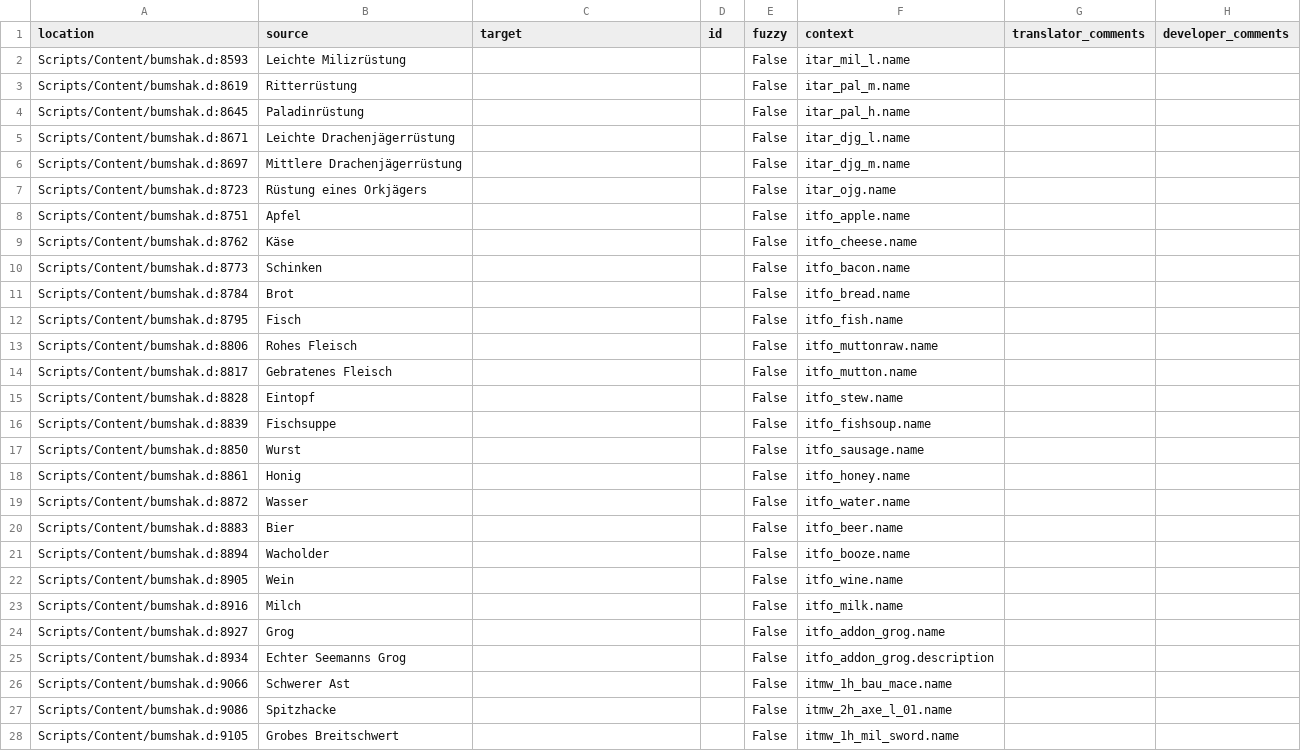
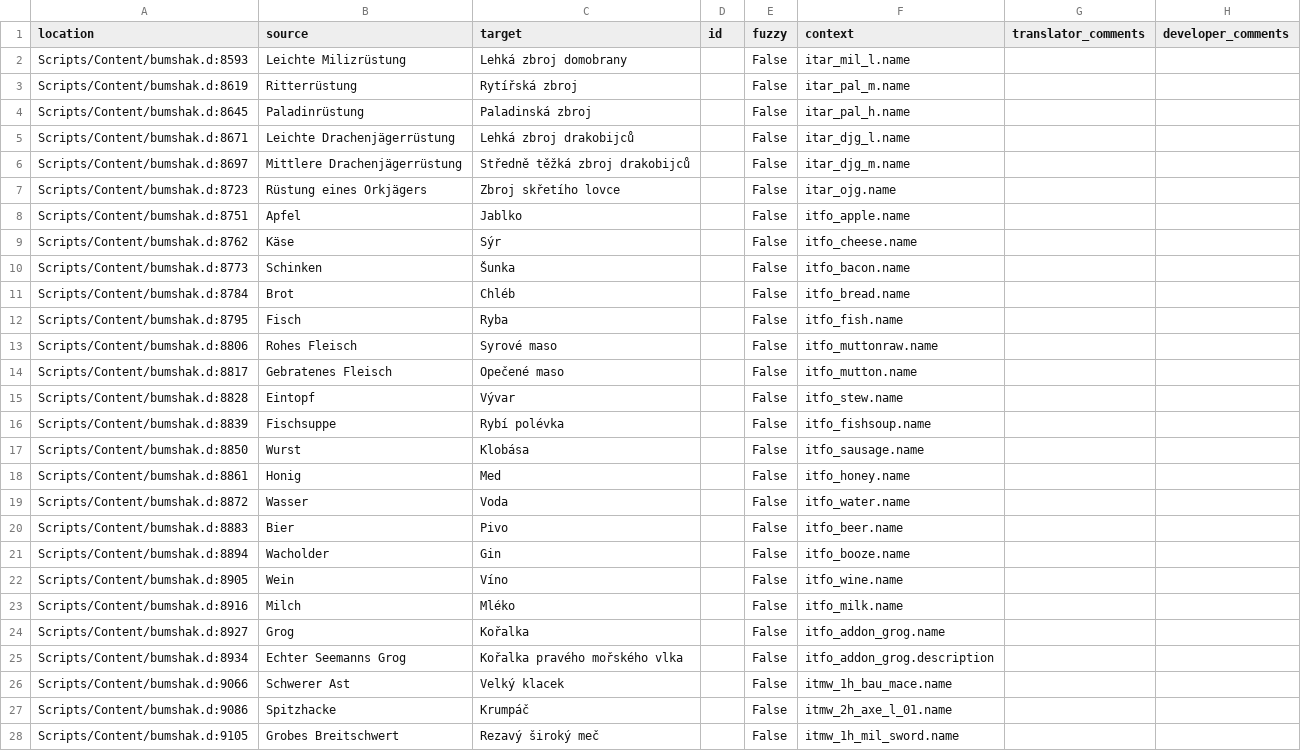
Before and after one commit to auronen/Bumshak, a CSV file: .translations/cs/Items.csv, drawn as a sheet; only a part is shown; the diff covers the shown part only.

Commit message:
Translated using Weblate (Czech)
Currently translated at 82.8% (106 of 128 strings)

Translation: Bumshak/Items
Translate-URL: http://weblate.cokoliv.eu/projects/bumshak/items/cs/

```diff
--- a/.translations/cs/Items.csv
+++ b/.translations/cs/Items.csv
@@ -1,28 +1,28 @@
 "location","source","target","id","fuzzy","context","translator_comments","developer_comments"
-"Scripts/Content/bumshak.d:8593","Leichte Milizrüstung","","","False","itar_mil_l.name","",""
-"Scripts/Content/bumshak.d:8619","Ritterrüstung","","","False","itar_pal_m.name","",""
-"Scripts/Content/bumshak.d:8645","Paladinrüstung","","","False","itar_pal_h.name","",""
-"Scripts/Content/bumshak.d:8671","Leichte Drachenjägerrüstung","","","False","itar_djg_l.name","",""
-"Scripts/Content/bumshak.d:8697","Mittlere Drachenjägerrüstung","","","False","itar_djg_m.name","",""
-"Scripts/Content/bumshak.d:8723","Rüstung eines Orkjägers","","","False","itar_ojg.name","",""
-"Scripts/Content/bumshak.d:8751","Apfel","","","False","itfo_apple.name","",""
-"Scripts/Content/bumshak.d:8762","Käse","","","False","itfo_cheese.name","",""
-"Scripts/Content/bumshak.d:8773","Schinken","","","False","itfo_bacon.name","",""
-"Scripts/Content/bumshak.d:8784","Brot","","","False","itfo_bread.name","",""
-"Scripts/Content/bumshak.d:8795","Fisch","","","False","itfo_fish.name","",""
-"Scripts/Content/bumshak.d:8806","Rohes Fleisch","","","False","itfo_muttonraw.name","",""
-"Scripts/Content/bumshak.d:8817","Gebratenes Fleisch","","","False","itfo_mutton.name","",""
-"Scripts/Content/bumshak.d:8828","Eintopf","","","False","itfo_stew.name","",""
-"Scripts/Content/bumshak.d:8839","Fischsuppe","","","False","itfo_fishsoup.name","",""
-"Scripts/Content/bumshak.d:8850","Wurst","","","False","itfo_sausage.name","",""
-"Scripts/Content/bumshak.d:8861","Honig","","","False","itfo_honey.name","",""
-"Scripts/Content/bumshak.d:8872","Wasser","","","False","itfo_water.name","",""
-"Scripts/Content/bumshak.d:8883","Bier","","","False","itfo_beer.name","",""
-"Scripts/Content/bumshak.d:8894","Wacholder","","","False","itfo_booze.name","",""
-"Scripts/Content/bumshak.d:8905","Wein","","","False","itfo_wine.name","",""
-"Scripts/Content/bumshak.d:8916","Milch","","","False","itfo_milk.name","",""
-"Scripts/Content/bumshak.d:8927","Grog","","","False","itfo_addon_grog.name","",""
-"Scripts/Content/bumshak.d:8934","Echter Seemanns Grog","","","False","itfo_addon_grog.description","",""
-"Scripts/Content/bumshak.d:9066","Schwerer Ast","","","False","itmw_1h_bau_mace.name","",""
-"Scripts/Content/bumshak.d:9086","Spitzhacke","","","False","itmw_2h_axe_l_01.name","",""
-"Scripts/Content/bumshak.d:9105","Grobes Breitschwert","","","False","itmw_1h_mil_sword.name","",""
+"Scripts/Content/bumshak.d:8593","Leichte Milizrüstung","Lehká zbroj domobrany","","False","itar_mil_l.name","",""
+"Scripts/Content/bumshak.d:8619","Ritterrüstung","Rytířská zbroj","","False","itar_pal_m.name","",""
+"Scripts/Content/bumshak.d:8645","Paladinrüstung","Paladinská zbroj","","False","itar_pal_h.name","",""
+"Scripts/Content/bumshak.d:8671","Leichte Drachenjägerrüstung","Lehká zbroj drakobijců","","False","itar_djg_l.name","",""
+"Scripts/Content/bumshak.d:8697","Mittlere Drachenjägerrüstung","Středně těžká zbroj drakobijců","","False","itar_djg_m.name","",""
+"Scripts/Content/bumshak.d:8723","Rüstung eines Orkjägers","Zbroj skřetího lovce","","False","itar_ojg.name","",""
+"Scripts/Content/bumshak.d:8751","Apfel","Jablko","","False","itfo_apple.name","",""
+"Scripts/Content/bumshak.d:8762","Käse","Sýr","","False","itfo_cheese.name","",""
+"Scripts/Content/bumshak.d:8773","Schinken","Šunka","","False","itfo_bacon.name","",""
+"Scripts/Content/bumshak.d:8784","Brot","Chléb","","False","itfo_bread.name","",""
+"Scripts/Content/bumshak.d:8795","Fisch","Ryba","","False","itfo_fish.name","",""
+"Scripts/Content/bumshak.d:8806","Rohes Fleisch","Syrové maso","","False","itfo_muttonraw.name","",""
+"Scripts/Content/bumshak.d:8817","Gebratenes Fleisch","Opečené maso","","False","itfo_mutton.name","",""
+"Scripts/Content/bumshak.d:8828","Eintopf","Vývar","","False","itfo_stew.name","",""
+"Scripts/Content/bumshak.d:8839","Fischsuppe","Rybí polévka","","False","itfo_fishsoup.name","",""
+"Scripts/Content/bumshak.d:8850","Wurst","Klobása","","False","itfo_sausage.name","",""
+"Scripts/Content/bumshak.d:8861","Honig","Med","","False","itfo_honey.name","",""
+"Scripts/Content/bumshak.d:8872","Wasser","Voda","","False","itfo_water.name","",""
+"Scripts/Content/bumshak.d:8883","Bier","Pivo","","False","itfo_beer.name","",""
+"Scripts/Content/bumshak.d:8894","Wacholder","Gin","","False","itfo_booze.name","",""
+"Scripts/Content/bumshak.d:8905","Wein","Víno","","False","itfo_wine.name","",""
+"Scripts/Content/bumshak.d:8916","Milch","Mléko","","False","itfo_milk.name","",""
+"Scripts/Content/bumshak.d:8927","Grog","Kořalka","","False","itfo_addon_grog.name","",""
+"Scripts/Content/bumshak.d:8934","Echter Seemanns Grog","Kořalka pravého mořského vlka","","False","itfo_addon_grog.description","",""
+"Scripts/Content/bumshak.d:9066","Schwerer Ast","Velký klacek","","False","itmw_1h_bau_mace.name","",""
+"Scripts/Content/bumshak.d:9086","Spitzhacke","Krumpáč","","False","itmw_2h_axe_l_01.name","",""
+"Scripts/Content/bumshak.d:9105","Grobes Breitschwert","Rezavý široký meč","","False","itmw_1h_mil_sword.name","",""
```
Also changed, not shown: 81 edited cells elsewhere in this file.
